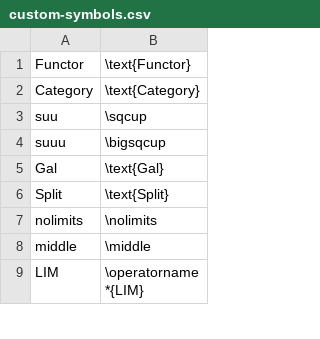
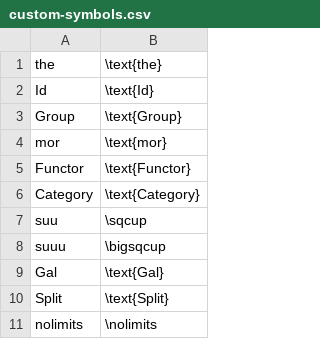
Before and after one commit to iasandcb/obsidian-publish-asciimath, a CSV file: custom-symbols.csv, drawn as a sheet; only a part is shown; the shorter side is filled out with more unchanged rows; the diff names each change by its address in the sheet, - before the commit and + after, or states it on an @@ line.

Commit message:
Update keywords in kor-math.js and add new entries in custom-symbols.csv

```diff
--- a/custom-symbols.csv
+++ b/custom-symbols.csv
+row 1: the | \text{the}
+row 2: Id | \text{Id}
+row 3: Group | \text{Group}
+row 4: mor | \text{mor}
```
Also changed, not shown: 1 other file.
